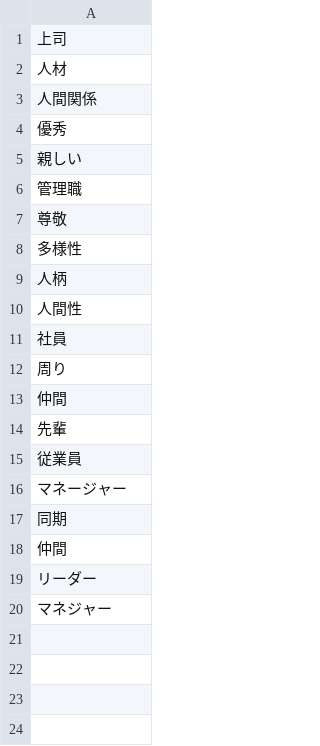
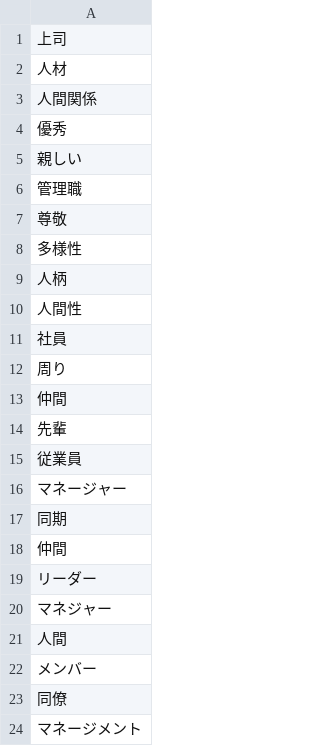
Before and after one commit to fiestared/nla, a CSV file: tagdictionary/colleague.csv, drawn as a sheet; the diff names each change by its address in the sheet, - before the commit and + after, or states it on an @@ line.

```diff
--- a/tagdictionary/colleague.csv
+++ b/tagdictionary/colleague.csv
+row 21: 人間
+row 22: メンバー
+row 23: 同僚
+row 24: マネージメント
```
Also changed, not shown: tagdictionary/worktime.csv, 8 other files.
